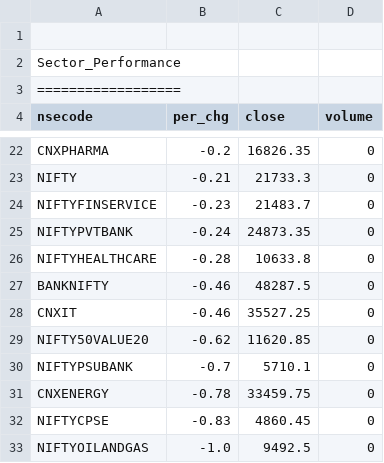
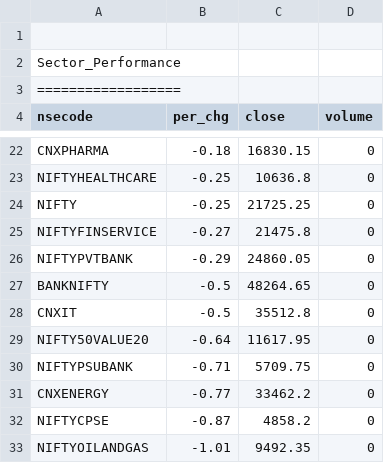
Before and after one commit to satishcse/mkt_updates, a CSV file: Sector_Performance.csv, drawn as a sheet; only a part is shown, gaps mark what is left out; removed rows and columns are numbered as before the commit, all else as after; the diff covers the shown part only; the diff names each change by its address in the sheet, - before the commit and + after, or states it on an @@ line.

```diff
--- a/Sector_Performance.csv
+++ b/Sector_Performance.csv
-B22 (per_chg): -0.2
+B22 (per_chg): -0.18
-C22 (close): 16826.35
+C22 (close): 16830.15
+row 23: NIFTYHEALTHCARE | -0.25 | 10636.8 | 0
-B24 (per_chg): -0.21
+B24 (per_chg): -0.25
-C24 (close): 21733.3
+C24 (close): 21725.25
-B25 (per_chg): -0.23
+B25 (per_chg): -0.27
-C25 (close): 21483.7
+C25 (close): 21475.8
-B26 (per_chg): -0.24
+B26 (per_chg): -0.29
-C26 (close): 24873.35
+C26 (close): 24860.05
-row 26: NIFTYHEALTHCARE | -0.28 | 10633.8 | 0
-B27:B28 (per_chg): -0.46
+B27:B28 (per_chg): -0.5
-C27 (close): 48287.5
+C27 (close): 48264.65
-C28 (close): 35527.25
+C28 (close): 35512.8
-B29 (per_chg): -0.62
+B29 (per_chg): -0.64
-C29 (close): 11620.85
+C29 (close): 11617.95
-B30 (per_chg): -0.7
+B30 (per_chg): -0.71
-C30 (close): 5710.1
+C30 (close): 5709.75
-B31 (per_chg): -0.78
+B31 (per_chg): -0.77
-C31 (close): 33459.75
+C31 (close): 33462.2
-B32 (per_chg): -0.83
+B32 (per_chg): -0.87
-C32 (close): 4860.45
+C32 (close): 4858.2
-B33 (per_chg): -1.0
+B33 (per_chg): -1.01
-C33 (close): 9492.5
+C33 (close): 9492.35
```
Also changed, not shown: 32 edited cells elsewhere in this file, 5 other files.
